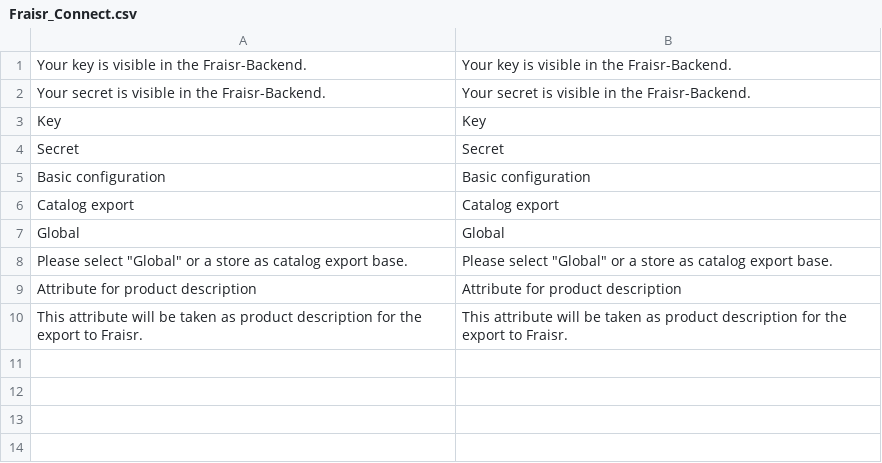
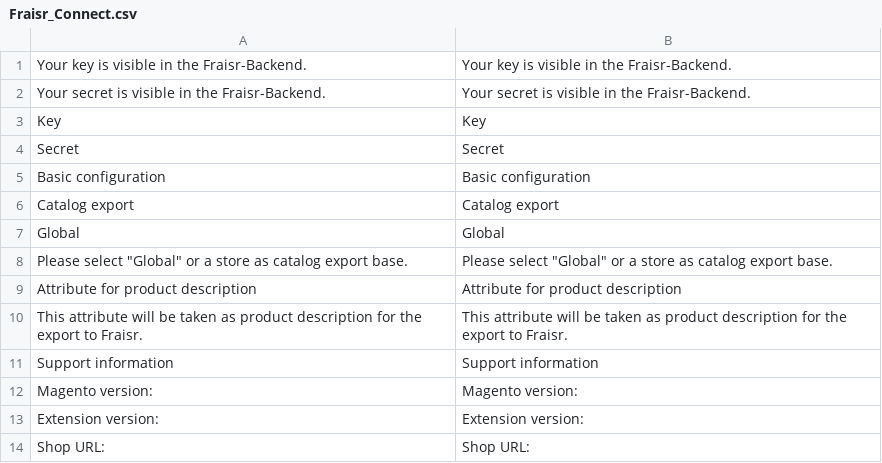
Before and after one commit to fraisr/magento-fraisr, a CSV file: app/locale/en_US/Fraisr_Connect.csv, drawn as a sheet; the diff names each change by its address in the sheet, - before the commit and + after, or states it on an @@ line.

```diff
--- a/app/locale/en_US/Fraisr_Connect.csv
+++ b/app/locale/en_US/Fraisr_Connect.csv
+row 11: Support information | Support information
+row 12: Magento version: | Magento version:
+row 13: Extension version: | Extension version:
+row 14: Shop URL: | Shop URL:
```
Also changed, not shown: app/locale/de_DE/Fraisr_Connect.csv, 6 other files.
